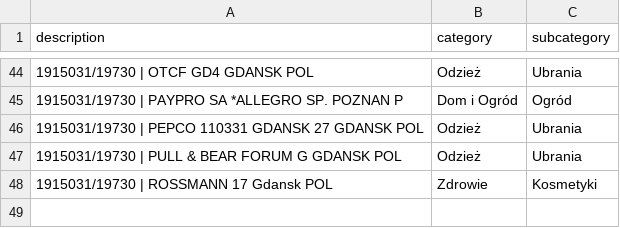
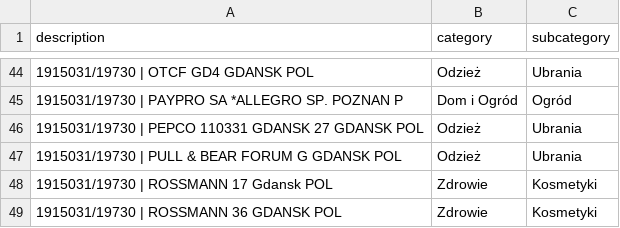
Before and after one commit to patrykkaminiecki/KategoryzatorTransakcjiWeb, a CSV file: assignments.csv, drawn as a sheet; only a part is shown, gaps mark what is left out; the diff names each change by its address in the sheet, - before the commit and + after, or states it on an @@ line.

Commit message:
Update assignments.csv - 2025-07-18 12:52:50

```diff
--- a/assignments.csv
+++ b/assignments.csv
+row 49: 1915031/19730 | ROSSMANN 36 GDANSK POL | Zdrowie | Kosmetyki
```
